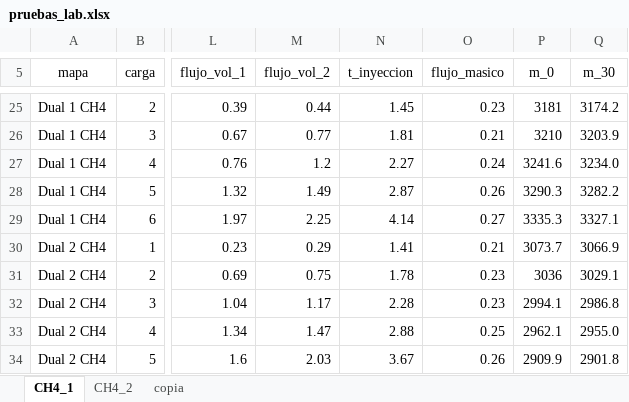
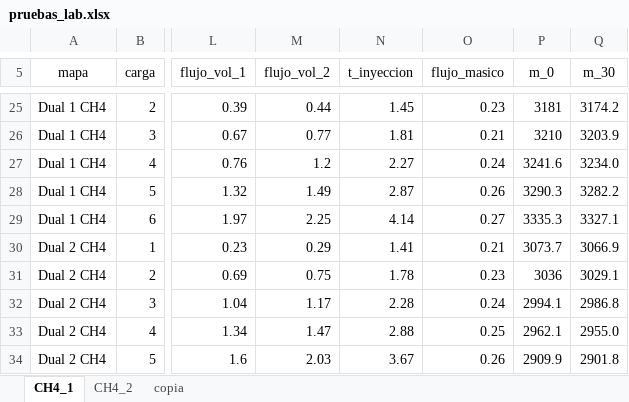
Before and after one commit to UN-Bogota/MechEngUN, an Excel workbook: Thermal and Fluid/Combustion/Planta/pruebas_lab.xlsx, sheet CH4_1, drawn as a sheet; only a part is shown, gaps mark what is left out; values as stored, in another font and other column widths than the file's, no borders; charts and pictures not drawn; the diff names each change by its address in the sheet, - before the commit and + after, or states it on an @@ line.

```diff
--- a/Thermal and Fluid/Combustion/Planta/pruebas_lab.xlsx (sheet CH4_1)
+++ b/Thermal and Fluid/Combustion/Planta/pruebas_lab.xlsx (sheet CH4_1)
-O32 (flujo_masico): 0.23
+O32 (flujo_masico): 0.24
```
Also changed, not shown: sheet CH4_2, charts or pictures, 1 other file.
